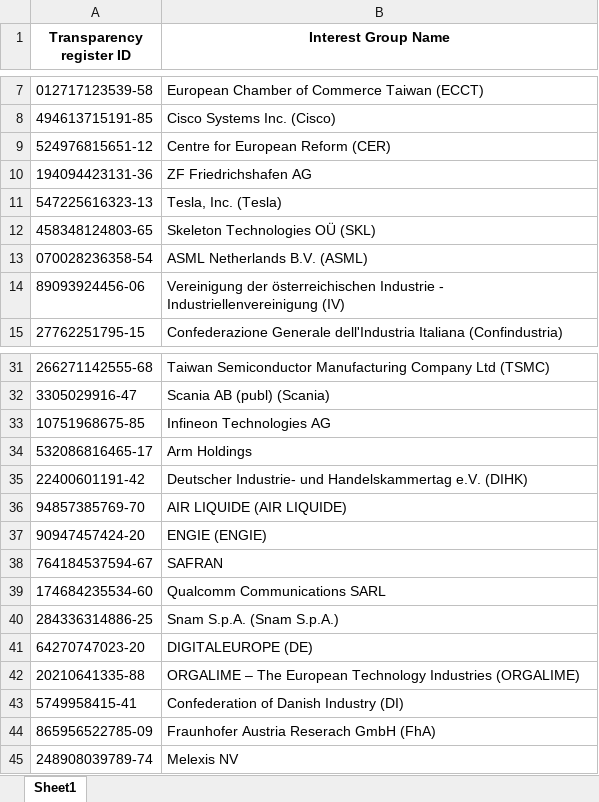
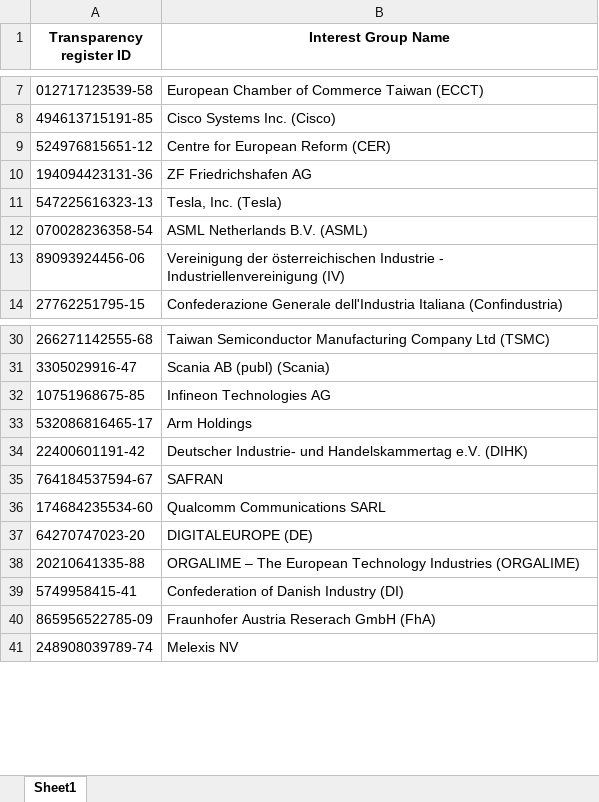
Before and after one commit to LucaRhaus/Transparency-Project, an Excel workbook: manually_edited_data/interest_groups_categories.xlsx, sheet Sheet1, drawn as a sheet; only a part is shown, gaps mark what is left out; values as stored, in another font and other column widths than the file's, no borders; the diff names each change by its address in the sheet, - before the commit and + after, or states it on an @@ line.

Commit message:
categorization merged into main dataframe. data collection, transformation & categorization done!

```diff
--- a/manually_edited_data/interest_groups_categories.xlsx (sheet Sheet1)
+++ b/manually_edited_data/interest_groups_categories.xlsx (sheet Sheet1)
-row 12: 458348124803-65 | Skeleton Technologies OÜ (SKL)
-row 36: 94857385769-70 | AIR LIQUIDE (AIR LIQUIDE)
-row 37: 90947457424-20 | ENGIE (ENGIE)
-row 40: 284336314886-25 | Snam S.p.A. (Snam S.p.A.)
```
Also changed, not shown: manually_edited_data/interest_groups_categories_result.xlsx, 1 other file.
